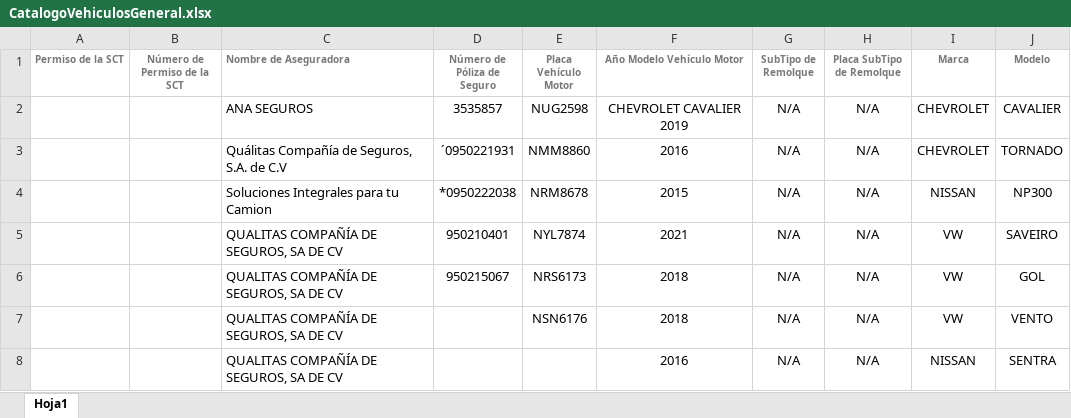
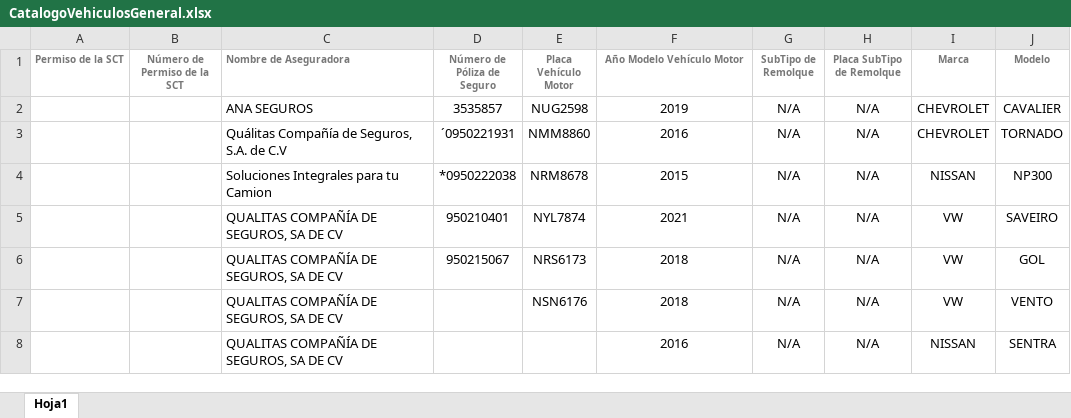
Before and after one commit to Inaasys/treset, an Excel workbook: storage/CatalogoVehiculosGeneral.xlsx, sheet Hoja1, drawn as a sheet; values as stored, in another font and other column widths than the file's, no borders; the diff names each change by its address in the sheet, - before the commit and + after, or states it on an @@ line.

```diff
--- a/storage/CatalogoVehiculosGeneral.xlsx (sheet Hoja1)
+++ b/storage/CatalogoVehiculosGeneral.xlsx (sheet Hoja1)
-F2 (Año Modelo Vehículo Motor): CHEVROLET CAVALIER 2019
+F2 (Año Modelo Vehículo Motor): 2019
```
Also changed, not shown: 4 other files.
